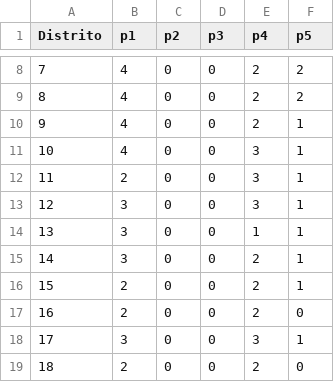
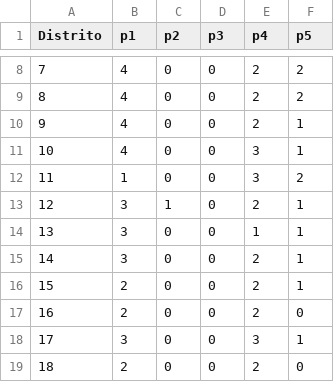
Before and after one commit to Pinzun/Proyeccion-electoral-congreso, a CSV file: resultados_integracion_pacto.csv, drawn as a sheet; only a part is shown, gaps mark what is left out.

```diff
--- a/resultados_integracion_pacto.csv
+++ b/resultados_integracion_pacto.csv
@@ -11,4 +11,4 @@
 10;4;0;0;3;1
-11;2;0;0;3;1
-12;3;0;0;3;1
+11;1;0;0;3;2
+12;3;1;0;2;1
 13;3;0;0;1;1
```
Also changed, not shown: resultados_integracion_partido.csv, resultados_proyectados_distrito.csv, 5 other files.
